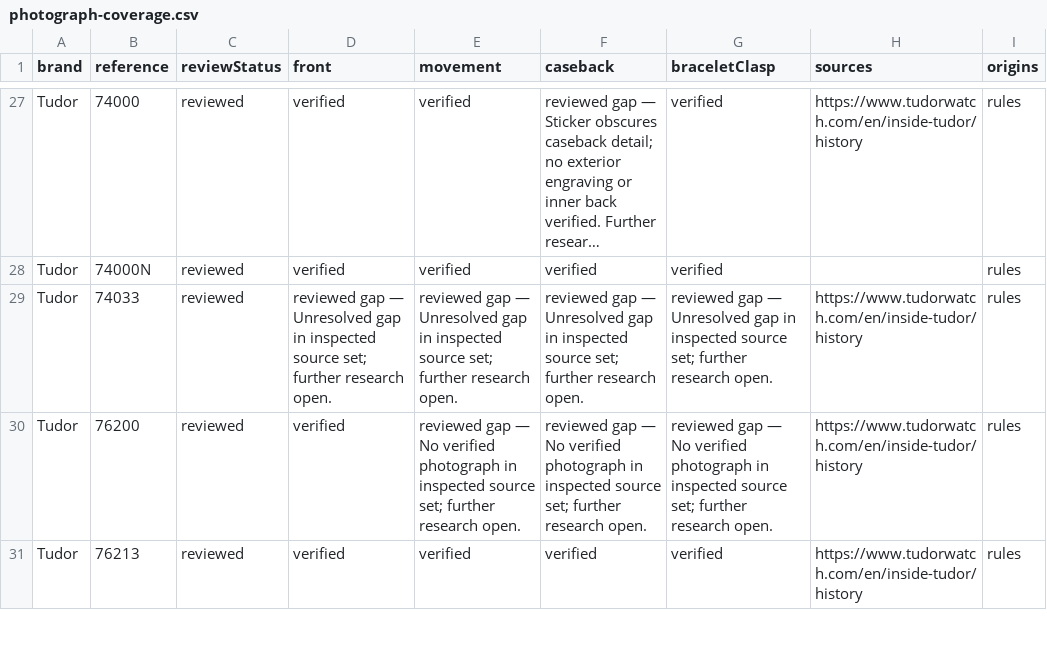
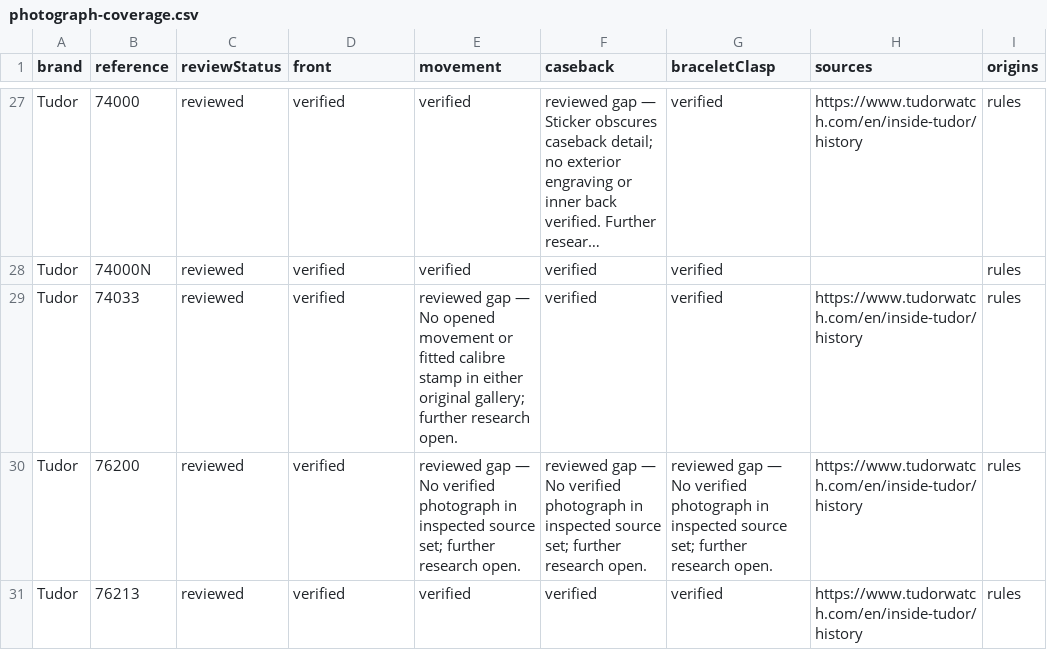
Before and after one commit to potmoodle-debug/watch-auth-pro-OLD, a CSV file: photograph-coverage.csv, drawn as a sheet; only a part is shown, gaps mark what is left out; long unchanged cells end in ….

```diff
--- a/photograph-coverage.csv
+++ b/photograph-coverage.csv
@@ -28,3 +28,3 @@
 "Tudor","74000N","reviewed","verified","verified","verified","verified","","rules"
-"Tudor","74033","reviewed","reviewed gap — Unresolved gap in inspected source set; further research open.","reviewed gap — Unresolved gap in inspected source set; further research open.","reviewed gap — Unresolved gap in inspected source set; further research open.","reviewed gap — Unresolved gap in inspected source set; further research open.","https://www.tudorwatch.com/en/inside-tudor/history","rules"
+"Tudor","74033","reviewed","verified","reviewed gap — No opened movement or fitted calibre stamp in either original gallery; further research open.","verified","verified","https://www.tudorwatch.com/en/inside-tudor/history","rules"
 "Tudor","76200","reviewed","verified","reviewed gap — No verified photograph in inspected source set; further research open.","reviewed gap — No verified photograph in inspected source set; further research open.","reviewed gap — No verified photograph in inspected source set; further research open.","https://www.tudorwatch.com/en/inside-tudor/history","rules"
```
Also changed, not shown: 5 other files.
